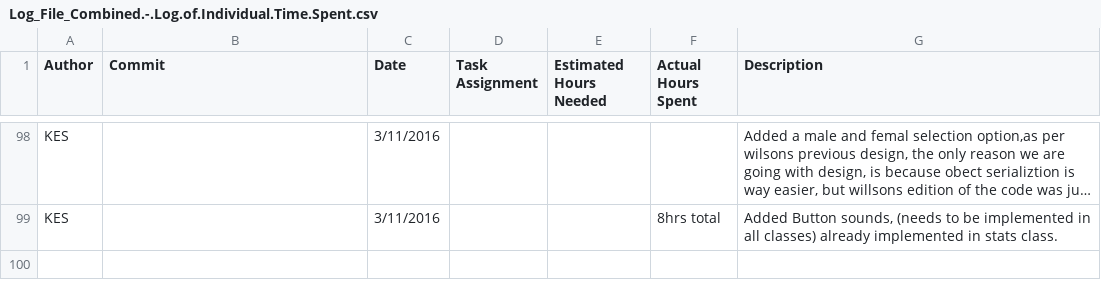
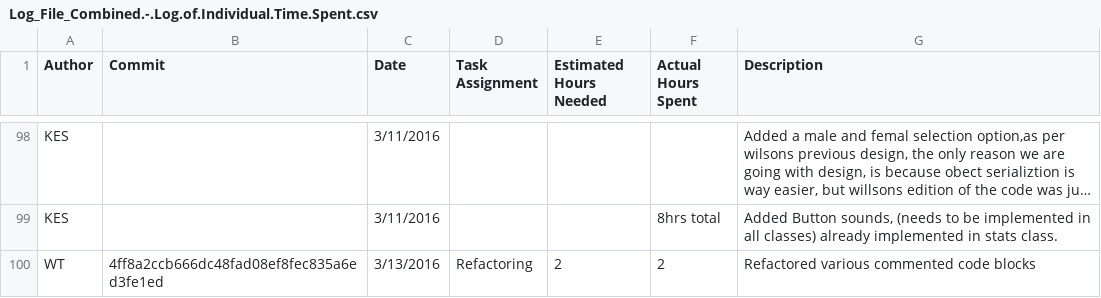
Before and after one commit to DennyScott/HealthTrack, a CSV file: wiki-related-files/Log_File_Combined.-.Log.of.Individual.Time.Spent.csv, drawn as a sheet; only a part is shown, gaps mark what is left out; long unchanged cells end in …; the diff names each change by its address in the sheet, - before the commit and + after, or states it on an @@ line.

Commit message:
Updated logs

```diff
--- a/wiki-related-files/Log_File_Combined.-.Log.of.Individual.Time.Spent.csv
+++ b/wiki-related-files/Log_File_Combined.-.Log.of.Individual.Time.Spent.csv
+row 100: WT | 4ff8a2ccb666dc48fad08ef8fec835a6ed3fe1ed | 3/13/2016 | Refactoring | 2 | 2 | Refactored various commented code blocks
```
